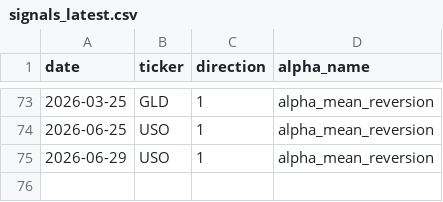
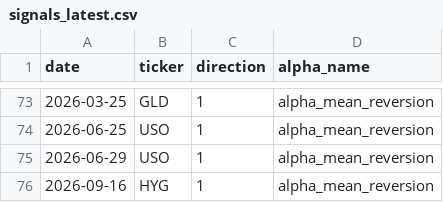
Before and after one commit to nikolas-joyce/alpha-mean-reversion, a CSV file: outputs/signals_latest.csv, drawn as a sheet; only a part is shown, gaps mark what is left out.

```diff
--- a/outputs/signals_latest.csv
+++ b/outputs/signals_latest.csv
@@ -75 +75,2 @@ date,ticker,direction,alpha_name
 2026-06-29,USO,1,alpha_mean_reversion
+2026-09-16,HYG,1,alpha_mean_reversion
```
